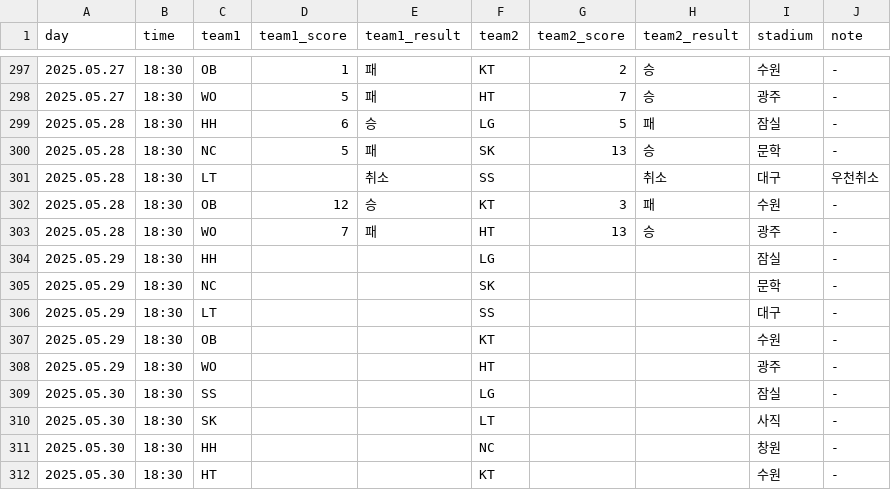
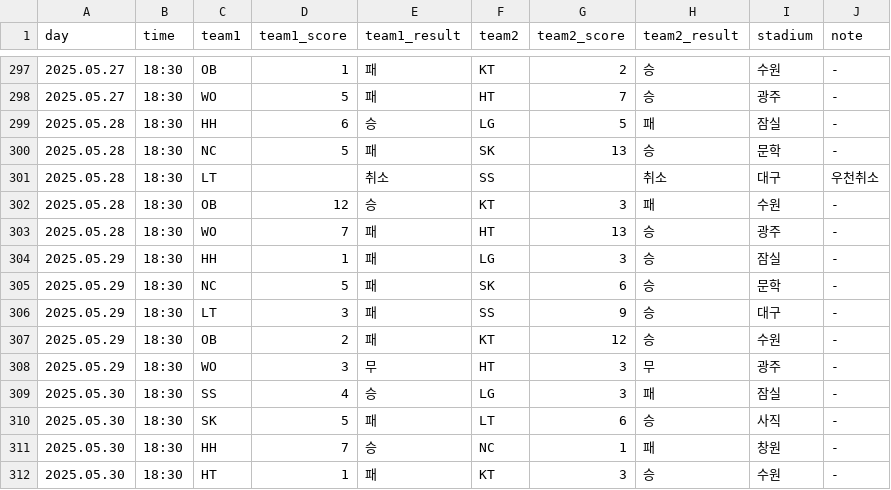
Before and after one commit to rladbstlr87/tothe_ballpark, a CSV file: data/kbo_schedule.csv, drawn as a sheet; only a part is shown, gaps mark what is left out; the diff covers the shown part only.

```diff
--- a/data/kbo_schedule.csv
+++ b/data/kbo_schedule.csv
@@ -303,10 +303,10 @@
 2025.05.28,18:30,WO,7,패,HT,13,승,광주,-
-2025.05.29,18:30,HH,,,LG,,,잠실,-
-2025.05.29,18:30,NC,,,SK,,,문학,-
-2025.05.29,18:30,LT,,,SS,,,대구,-
-2025.05.29,18:30,OB,,,KT,,,수원,-
-2025.05.29,18:30,WO,,,HT,,,광주,-
-2025.05.30,18:30,SS,,,LG,,,잠실,-
-2025.05.30,18:30,SK,,,LT,,,사직,-
-2025.05.30,18:30,HH,,,NC,,,창원,-
-2025.05.30,18:30,HT,,,KT,,,수원,-
+2025.05.29,18:30,HH,1,패,LG,3,승,잠실,-
+2025.05.29,18:30,NC,5,패,SK,6,승,문학,-
+2025.05.29,18:30,LT,3,패,SS,9,승,대구,-
+2025.05.29,18:30,OB,2,패,KT,12,승,수원,-
+2025.05.29,18:30,WO,3,무,HT,3,무,광주,-
+2025.05.30,18:30,SS,4,승,LG,3,패,잠실,-
+2025.05.30,18:30,SK,5,패,LT,6,승,사직,-
+2025.05.30,18:30,HH,7,승,NC,1,패,창원,-
+2025.05.30,18:30,HT,1,패,KT,3,승,수원,-
```
Also changed, not shown: 24 edited cells elsewhere in this file, data/all_hitter_stats.csv, data/all_pitcher_stats.csv, 22 other files.
